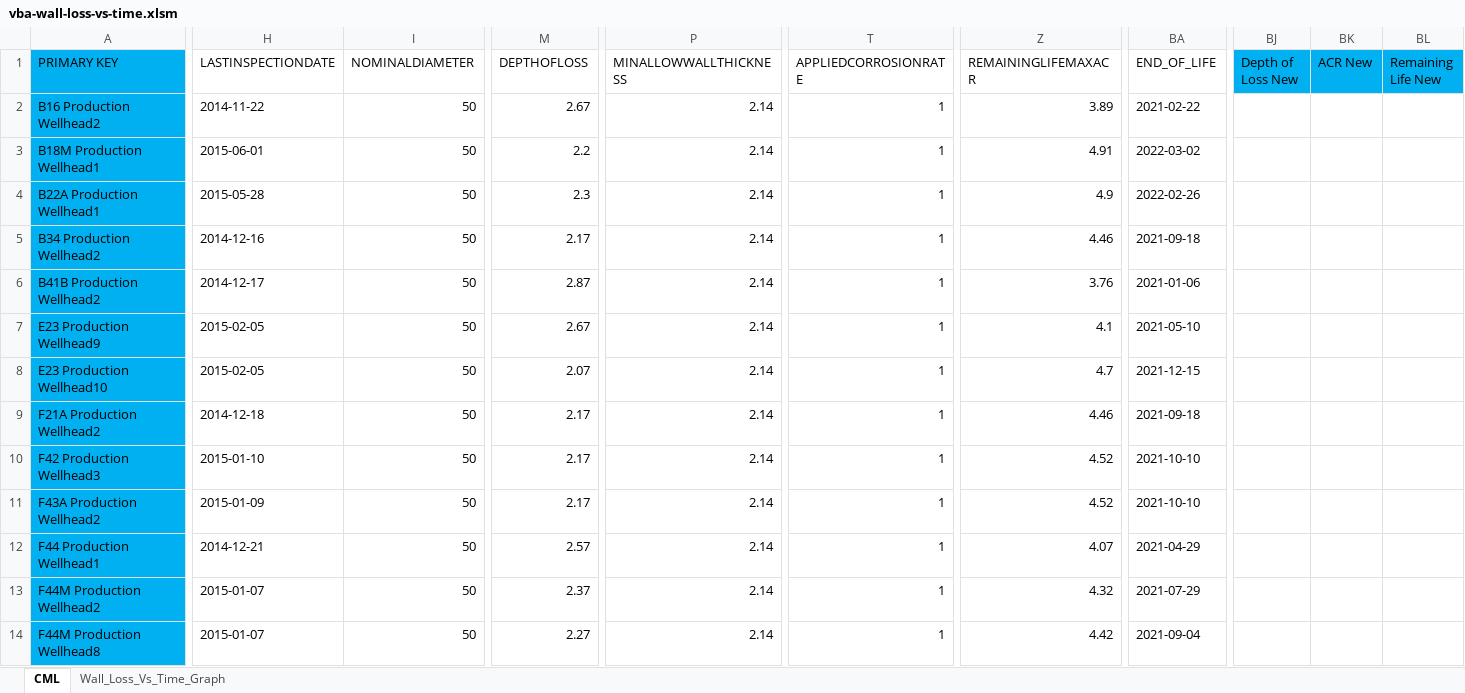
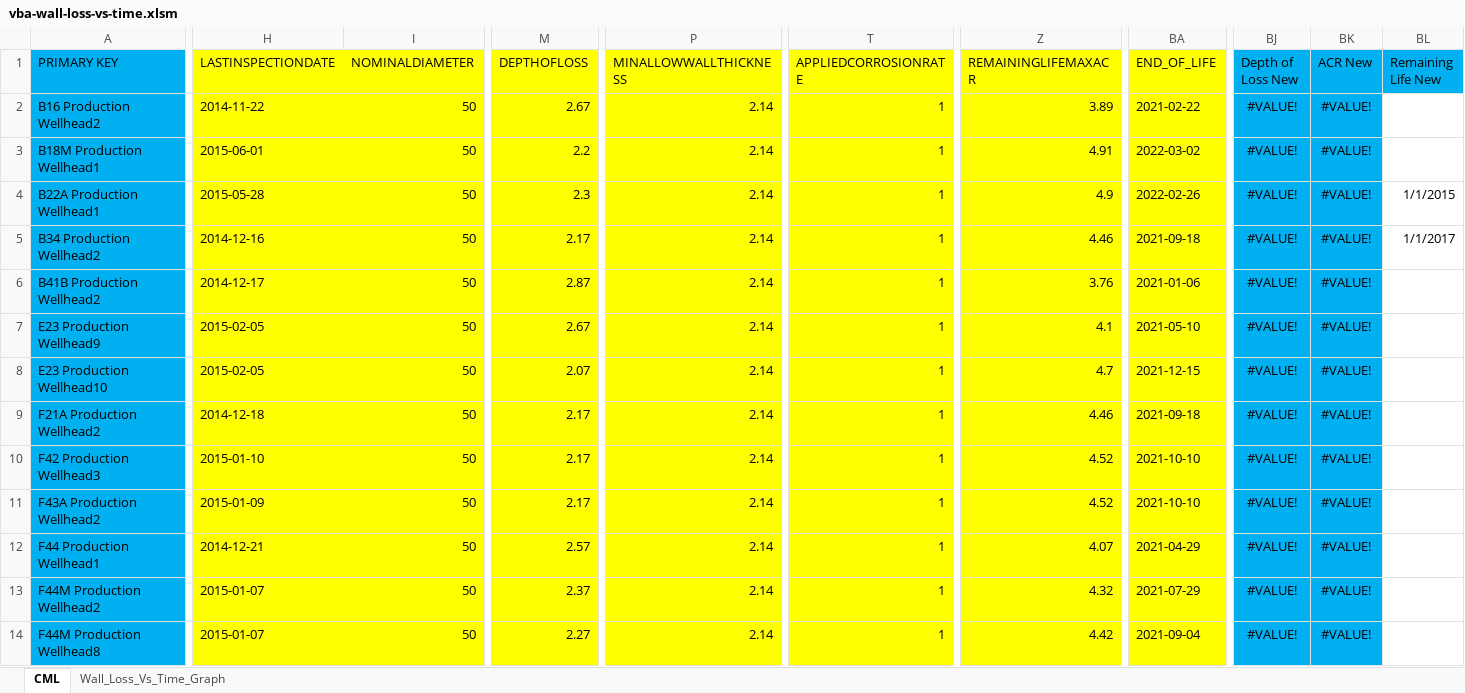
Before and after one commit to Joshua-W-Adams/vba-mic-wall-loss-vs-time, an Excel workbook: vba-wall-loss-vs-time.xlsm, sheet CML, drawn as a sheet; only a part is shown, gaps mark what is left out; values as stored, in another font and other column widths than the file's, no borders; conditional formats not drawn; the diff covers the shown part only; the diff names each change by its address in the sheet, - before the commit and + after, or states it on an @@ line.

```diff
--- a/vba-wall-loss-vs-time.xlsm (sheet CML)
+++ b/vba-wall-loss-vs-time.xlsm (sheet CML)
-H1:I14 fill: none
+H1:I14 fill: #FFFF00
-M1:M14 fill: none
+M1:M14 fill: #FFFF00
-P1:P14 fill: none
+P1:P14 fill: #FFFF00
-T1:T14 fill: none
+T1:T14 fill: #FFFF00
-Z1:Z14 fill: none
+Z1:Z14 fill: #FFFF00
-BA1:BA14 fill: none
+BA1:BA14 fill: #FFFF00
-BJ2:BJ14 (Depth of Loss New): (empty)
+BJ2:BJ14 (Depth of Loss New): #VALUE!
-BJ2:BK14 fill: none
+BJ2:BK14 fill: #00B0F0
-BK2:BK14 (ACR New): (empty)
+BK2:BK14 (ACR New): #VALUE!
-BL4 (Remaining Life New): (empty)
+BL4 (Remaining Life New): 1/1/2015
-BL5 (Remaining Life New): (empty)
+BL5 (Remaining Life New): 1/1/2017
```
Also changed, not shown: 90 edited cells and cell formats elsewhere in this sheet, sheet Wall_Loss_Vs_Time_Graph, charts or pictures, 2 other files.
